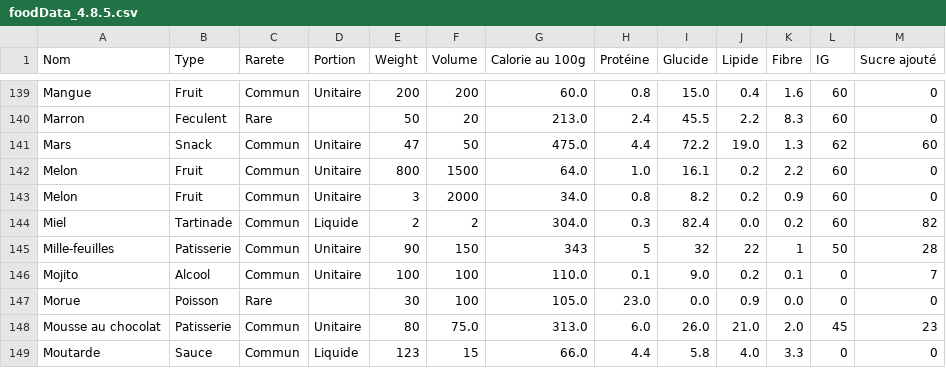
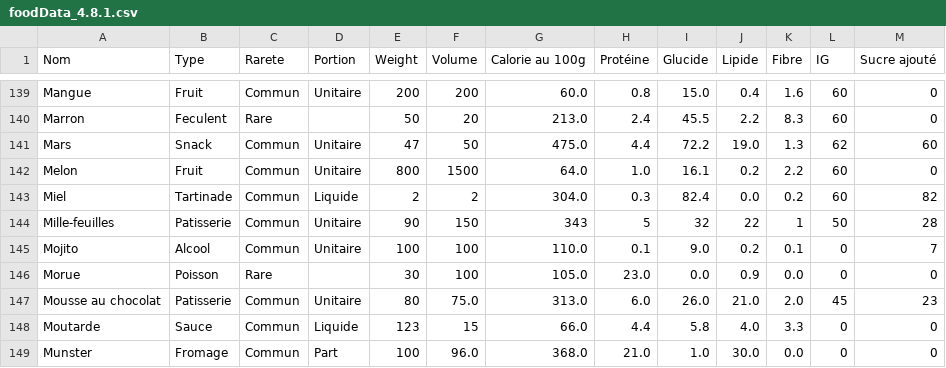
Before and after one commit to ElBarranco/NutriGameQuizz, a CSV file: Assets/Resources/foodData_4.8.1.csv (was Assets/Resources/foodData_4.8.5.csv), drawn as a sheet; only a part is shown, gaps mark what is left out; the shorter side is filled out with more unchanged rows.

```diff
--- a/Assets/Resources/foodData_4.8.5.csv
+++ b/Assets/Resources/foodData_4.8.1.csv
@@ -142,3 +142,2 @@ Mars,Snack,Commun,Unitaire,47,50,475.0,4.4,72.2,19.0,1.3,62,60
 Melon,Fruit,Commun,Unitaire,800,1500,64.0,1.0,16.1,0.2,2.2,60,0
-Melon,Fruit,Commun,Unitaire,3,2000,34.0,0.8,8.2,0.2,0.9,60,0
 Miel,Tartinade,Commun,Liquide,2,2,304.0,0.3,82.4,0.0,0.2,60,82
```
Also changed, not shown: 35 other files.
